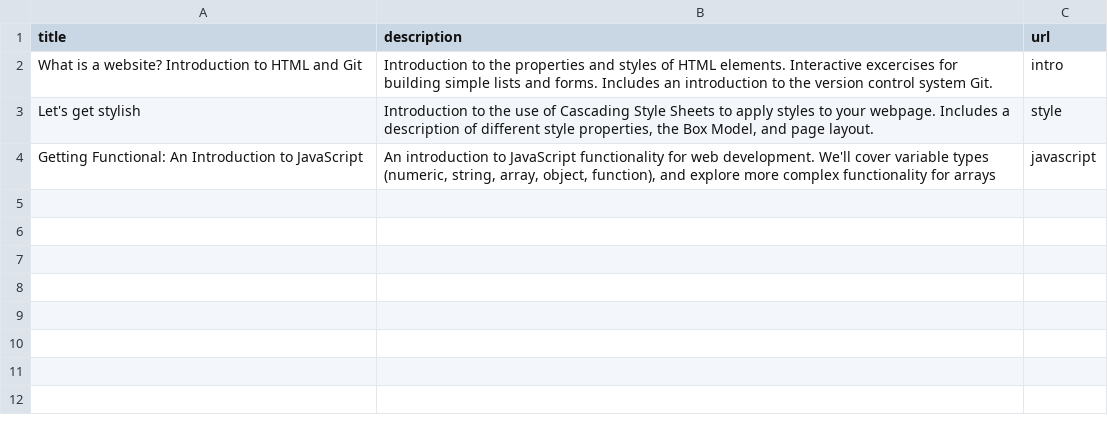
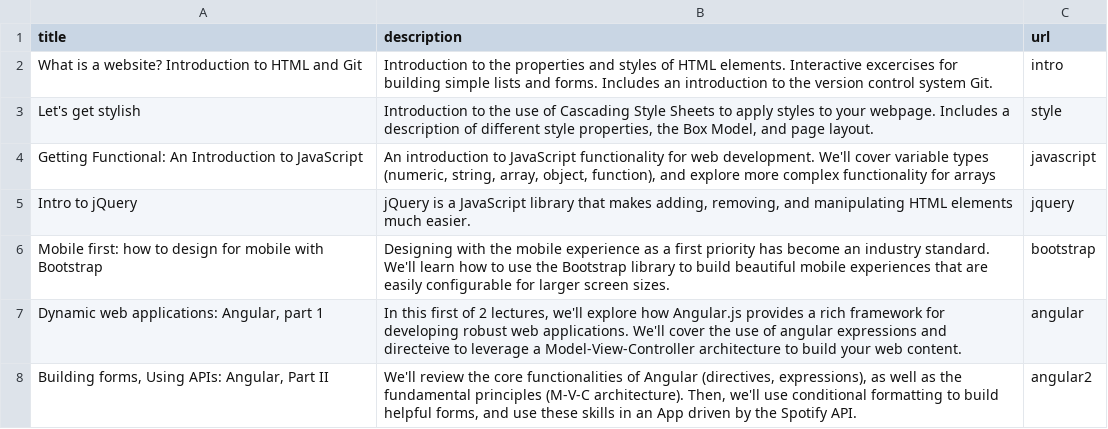
Before and after one commit to sijinChen/info343, a CSV file: data/lectures.csv, drawn as a sheet; the diff names each change by its address in the sheet, - before the commit and + after, or states it on an @@ line.

Commit message:
Added angular, jQuery lectures, and spotify template

```diff
--- a/data/lectures.csv
+++ b/data/lectures.csv
+row 5: Intro to jQuery | jQuery is a JavaScript library that makes adding, removing, and manipulating HTML elements much easier. | jquery
+row 6: Mobile first: how to design for mobile with Bootstrap | Designing with the mobile experience as a first priority has become an industry standard. We'll learn how to use the Bootstrap library to build beautiful mobile experiences that are easily configurable for larger screen sizes. | bootstrap
+row 7: Dynamic web applications: Angular, part 1 | In this first of 2 lectures, we'll explore how Angular.js provides a rich framework for developing robust web applications. We'll cover the use of angular expressions and directeive to leverage a Model-View-Controller architecture to build your web content. | angular
+row 8: Building forms, Using APIs: Angular, Part II | We'll review the core functionalities of Angular (directives, expressions), as well as the fundamental principles (M-V-C architecture). Then, we'll use conditional formatting to build helpful forms, and use these skills in an App driven by the Spotify API. | angular2
```
Also changed, not shown: data/challenges.csv, 10 other files.
